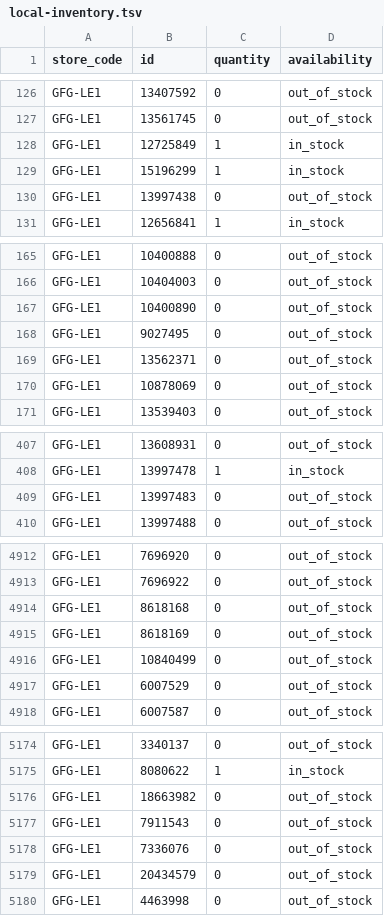
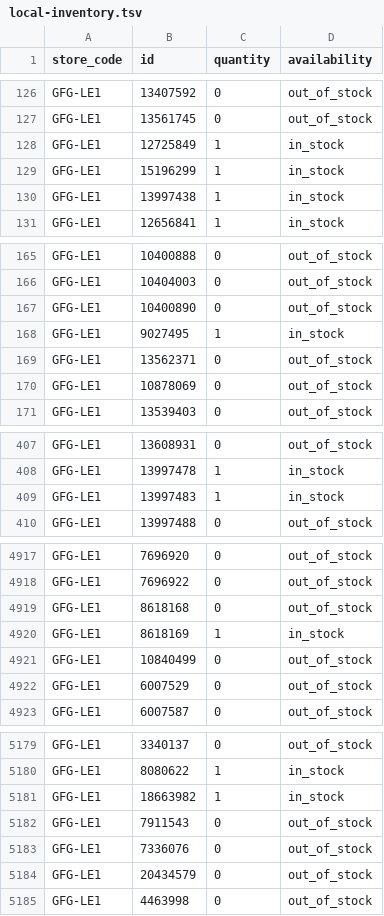
Before and after one commit to Geekmagic1983/gfg-local-inventory, a TSV file: docs/local-inventory.tsv, drawn as a sheet; only a part is shown, gaps mark what is left out; the diff covers the shown part only.

```diff
--- a/docs/local-inventory.tsv
+++ b/docs/local-inventory.tsv
@@ -129,3 +129,3 @@ GFG-LE1	12725849	1	in_stock
 GFG-LE1	15196299	1	in_stock
-GFG-LE1	13997438	0	out_of_stock
+GFG-LE1	13997438	1	in_stock
 GFG-LE1	12656841	1	in_stock
@@ -167,3 +167,3 @@ GFG-LE1	10404003	0	out_of_stock
 GFG-LE1	10400890	0	out_of_stock
-GFG-LE1	9027495	0	out_of_stock
+GFG-LE1	9027495	1	in_stock
 GFG-LE1	13562371	0	out_of_stock
@@ -408,3 +408,3 @@ GFG-LE1	13608931	0	out_of_stock
 GFG-LE1	13997478	1	in_stock
-GFG-LE1	13997483	0	out_of_stock
+GFG-LE1	13997483	1	in_stock
 GFG-LE1	13997488	0	out_of_stock
@@ -4914,3 +4919,3 @@ GFG-LE1	7696922	0	out_of_stock
 GFG-LE1	8618168	0	out_of_stock
-GFG-LE1	8618169	0	out_of_stock
+GFG-LE1	8618169	1	in_stock
 GFG-LE1	10840499	0	out_of_stock
@@ -5175,3 +5180,3 @@ GFG-LE1	3340137	0	out_of_stock
 GFG-LE1	8080622	1	in_stock
-GFG-LE1	18663982	0	out_of_stock
+GFG-LE1	18663982	1	in_stock
 GFG-LE1	7911543	0	out_of_stock
```
Also changed, not shown: 4 added rows, 2 removed rows, 1 moved row and 14 edited cells elsewhere in this file.
